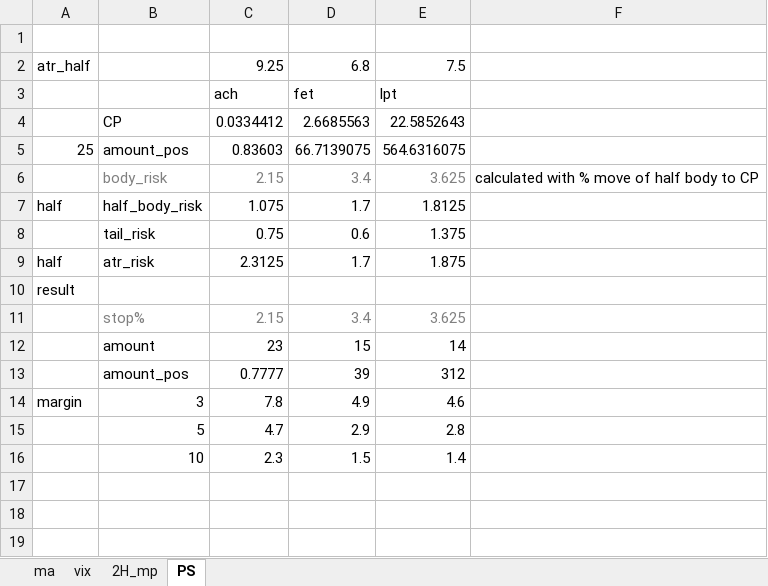
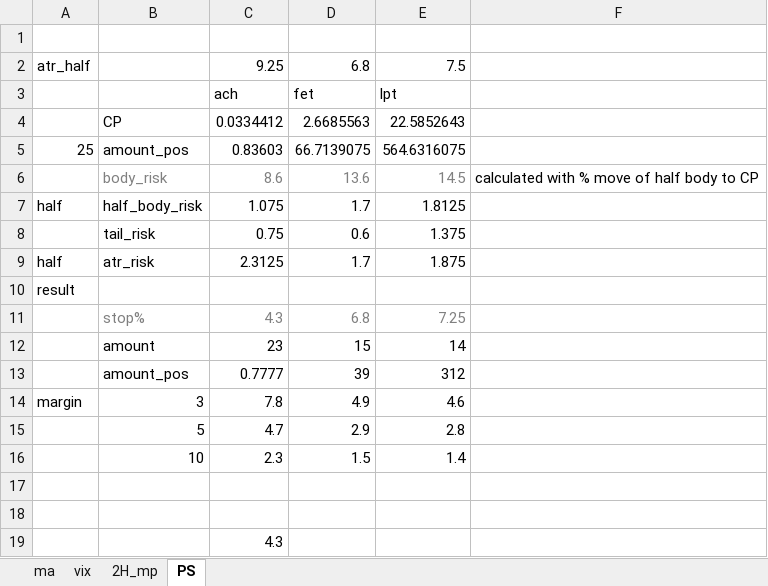
Before and after one commit to Kupavtsev/markets_data_handler, an Excel workbook: test.xlsx, sheet PS, drawn as a sheet; values as stored, in another font and other column widths than the file's, no borders; removed rows and columns are numbered as before the commit, all else as after; the diff names each change by its address in the sheet, - before the commit and + after, or states it on an @@ line.

```diff
--- a/test.xlsx (sheet PS)
+++ b/test.xlsx (sheet PS)
-row 6:  | body_risk | 2.15 | 3.4 | 3.625 | calculated with % move of half body to CP
+row 6:  | body_risk | 8.6 | 13.6 | 14.5 | calculated with % move of half body to CP
-row 11:  | stop% | 2.15 | 3.4 | 3.625
+row 11:  | stop% | 4.3 | 6.8 | 7.25
+row 17: (empty)
+row 18: (empty)
+row 19:  |  | 4.3
```
Also changed, not shown: formulas that keep their value, 3 other files.
